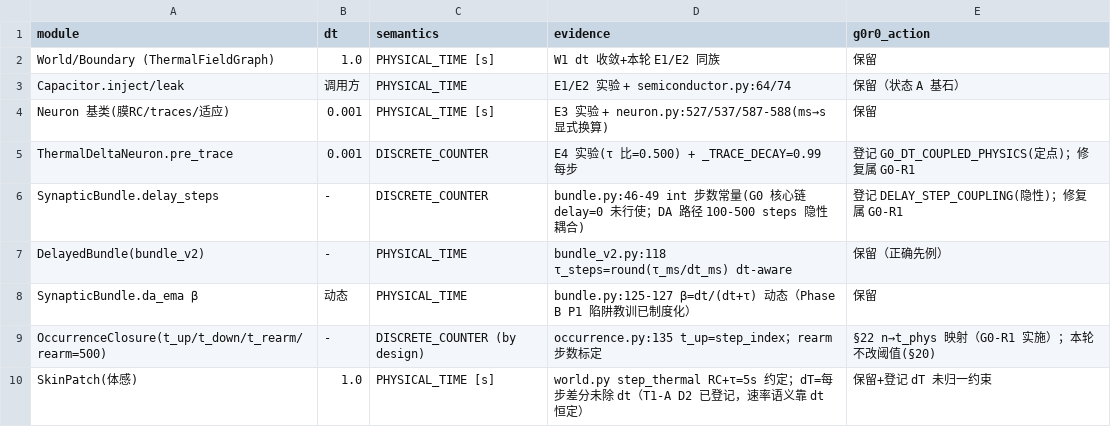
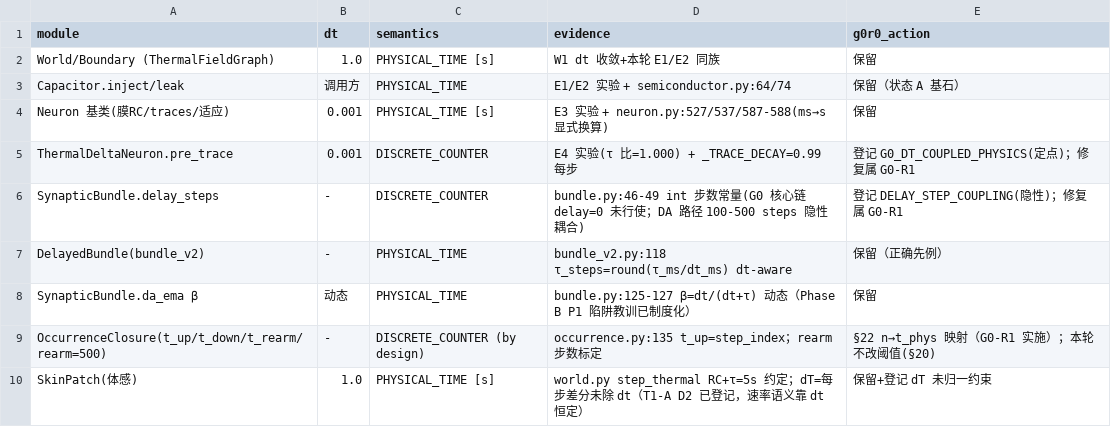
Before and after one commit to shaochun321/theLiying, a CSV file: research/g0_reconnect/r0/data/time_semantics_census.csv, drawn as a sheet.

Commit message:
feat: G0-R1 Step1+R1-1——三笔时间债务修复(D1 trace dt化×4类/D2 delay_tau_s双字段/D3 n->t_phys映射)+tss/adapters typed端口(U_T/U_dotT+tick_rate_port+S0/S1二分)
D1: trace_decay_factor(0.99,dt)=0.99**(dt/0.001), dt=0.001逐位锚定;
    E4审计独立证实漂移比0.500->1.000, E4_discrete_counter=false(两数据文件=修复证据)
D2: BundleConfig.delay_tau_s新canonical(构造期round(tau/dt), 互斥legacy delay_steps);
    legacy字面步数零改动=零diff平凡成立
D3: Occurrence.to_physical(dt)+OccurrenceClosure.dt; rearm=500≡0.5s物理登记(计数器保留by design)
R1-1: tss/adapters/typed_ports.py(UdotTSample/UTSample typed, C5初始化合同, LIVE=S0/REFERENCE=S1二分即R-3裁定);
    base_generator.tick_rate_port类型拒绝UTSample; A口amplitude_port_stub仅接口(R1-3)

回归状态: test_regression 21/21 PASS; contracts 13/15(C2/C3 ⊆ DEG-004基线逐字一致);
TSS version_pairing PASS+fast 43 passed; DEG-018诊断结论不变(不合并二态);
17冻结脚本(WT0x4+T1A+W1x4+T1Bx3+G0R0x5)全exit 0数值零diff(例外仅E4审计=修复证据);
熵审计signal depth 6/6 exit 0

```diff
--- a/research/g0_reconnect/r0/data/time_semantics_census.csv
+++ b/research/g0_reconnect/r0/data/time_semantics_census.csv
@@ -4,3 +4,3 @@ Capacitor.inject/leak,调用方,PHYSICAL_TIME,E1/E2 实验 + semiconductor.py:64
 Neuron 基类(膜RC/traces/适应),0.001,PHYSICAL_TIME [s],E3 实验 + neuron.py:527/537/587-588(ms→s 显式换算),保留
-ThermalDeltaNeuron.pre_trace,0.001,DISCRETE_COUNTER,E4 实验(τ 比=0.500) + _TRACE_DECAY=0.99 每步,登记 G0_DT_COUPLED_PHYSICS(定点)；修复属 G0-R1
+ThermalDeltaNeuron.pre_trace,0.001,DISCRETE_COUNTER,E4 实验(τ 比=1.000) + _TRACE_DECAY=0.99 每步,登记 G0_DT_COUPLED_PHYSICS(定点)；修复属 G0-R1
 SynapticBundle.delay_steps,-,DISCRETE_COUNTER,bundle.py:46-49 int 步数常量(G0 核心链 delay=0 未行使；DA 路径 100-500 steps 隐性耦合),登记 DELAY_STEP_COUPLING(隐性)；修复属 G0-R1
```
Also changed, not shown: 8 other files.
